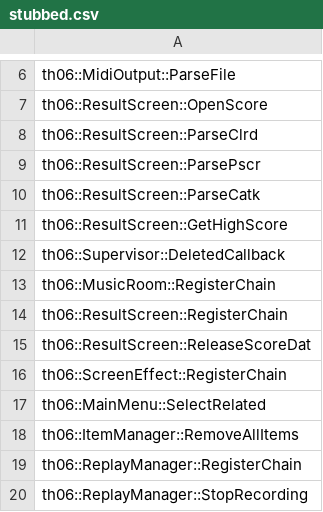
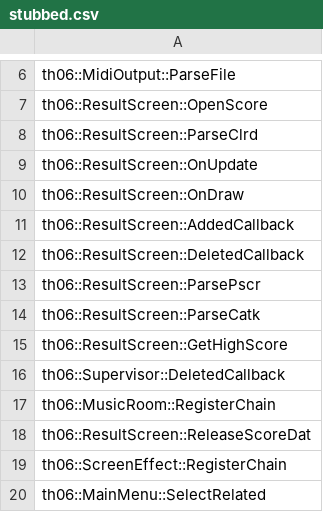
Before and after one commit to happyhavoc/th06, a CSV file: config/stubbed.csv, drawn as a sheet; only a part is shown, gaps mark what is left out; the shorter side is filled out with more unchanged rows.

Commit message:
Implement ResultScreen::RegisterChain

```diff
--- a/config/stubbed.csv
+++ b/config/stubbed.csv
@@ -8,2 +8,6 @@ th06::ResultScreen::OpenScore
 th06::ResultScreen::ParseClrd
+th06::ResultScreen::OnUpdate
+th06::ResultScreen::OnDraw
+th06::ResultScreen::AddedCallback
+th06::ResultScreen::DeletedCallback
 th06::ResultScreen::ParsePscr
@@ -13,3 +17,2 @@ th06::Supervisor::DeletedCallback
 th06::MusicRoom::RegisterChain
-th06::ResultScreen::RegisterChain
 th06::ResultScreen::ReleaseScoreDat
```
Also changed, not shown: config/ghidra_ns_to_obj.csv, config/implemented.csv, 6 other files.
